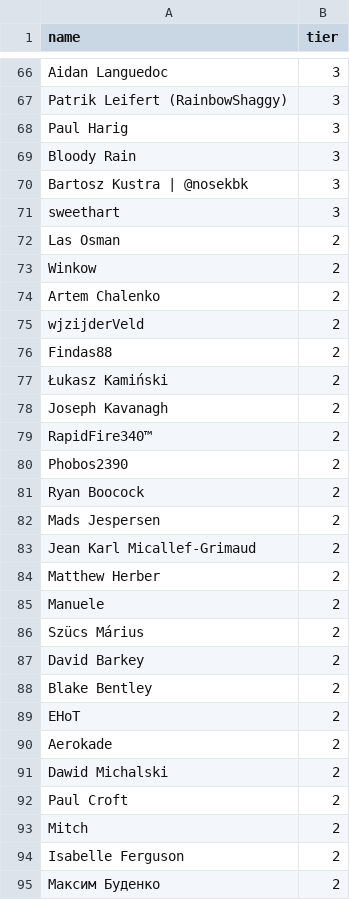
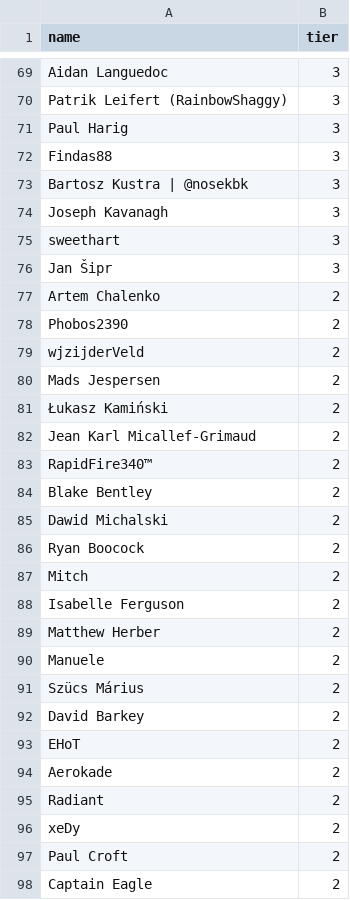
Before and after one commit to andrewpey/vtland, a CSV file: _data/supporters.csv, drawn as a sheet; only a part is shown, gaps mark what is left out; the shorter side is filled out with more unchanged rows; the diff covers the shown part only.

Commit message:
upd

```diff
--- a/_data/supporters.csv
+++ b/_data/supporters.csv
@@ -68,17 +71,19 @@ Patrik Leifert (RainbowShaggy),3
 Paul Harig,3
-Bloody Rain,3
+Findas88,3
 Bartosz Kustra | @nosekbk,3
+Joseph Kavanagh,3
 sweethart,3
-Las Osman,2
-Winkow,2
+Jan Šipr,3
 Artem Chalenko,2
+Phobos2390,2
 wjzijderVeld,2
-Findas88,2
+Mads Jespersen,2
 Łukasz Kamiński,2
-Joseph Kavanagh,2
+Jean Karl Micallef-Grimaud,2
 RapidFire340™,2
-Phobos2390,2
+Blake Bentley,2
+Dawid Michalski,2
 Ryan Boocock,2
-Mads Jespersen,2
-Jean Karl Micallef-Grimaud,2
+Mitch,2
+Isabelle Ferguson,2
 Matthew Herber,2
@@ -87,8 +92,7 @@ Szücs Márius,2
 David Barkey,2
-Blake Bentley,2
 EHoT,2
 Aerokade,2
-Dawid Michalski,2
+Radiant,2
+xeDy,2
 Paul Croft,2
-Mitch,2
-Isabelle Ferguson,2
+Captain Eagle,2
```
Also changed, not shown: 15 added rows, 9 removed rows, 24 moved rows and 4 edited cells elsewhere in this file.
